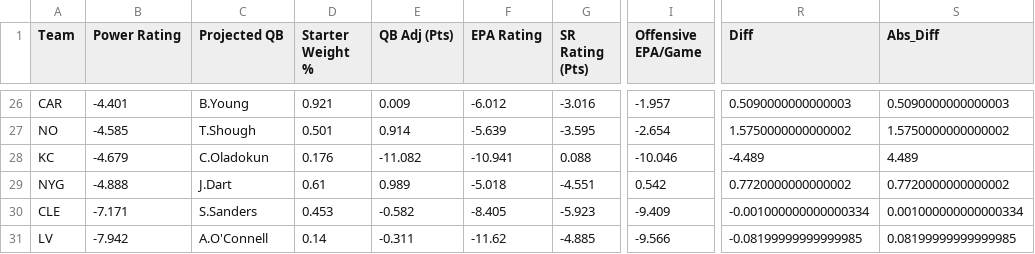
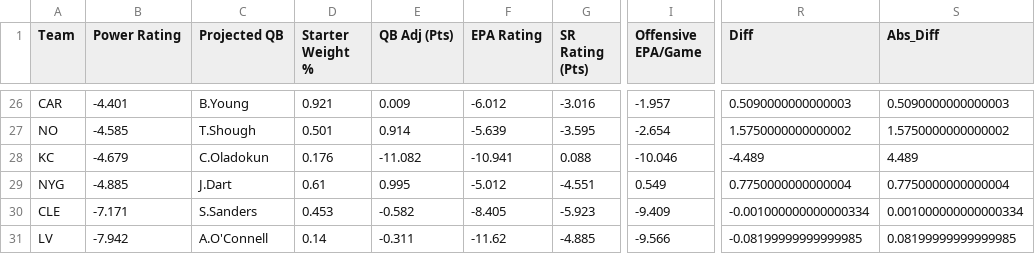
Before and after one commit to ngardner-3-1-8/gdp-dashboard-1, a CSV file: nfl-power-ratings/nfl_power_ratings_blended_week_5_2025.csv, drawn as a sheet; only a part is shown, gaps mark what is left out; the diff names each change by its address in the sheet, - before the commit and + after, or states it on an @@ line.

```diff
--- a/nfl-power-ratings/nfl_power_ratings_blended_week_5_2025.csv
+++ b/nfl-power-ratings/nfl_power_ratings_blended_week_5_2025.csv
-B29 (Power Rating): -4.888
+B29 (Power Rating): -4.885
-E29 (QB Adj (Pts)): 0.989
+E29 (QB Adj (Pts)): 0.995
-F29 (EPA Rating): -5.018
+F29 (EPA Rating): -5.012
-I29 (Offensive EPA/Game): 0.542
+I29 (Offensive EPA/Game): 0.549
-R29 (Diff): 0.7720000000000002
+R29 (Diff): 0.7750000000000004
-S29 (Abs_Diff): 0.7720000000000002
+S29 (Abs_Diff): 0.7750000000000004
```
Also changed, not shown: nfl-power-ratings/nfl_power_ratings_blended_week_17_2025.csv, nfl-power-ratings/nfl_power_ratings_blended_week_9_2025.csv.
